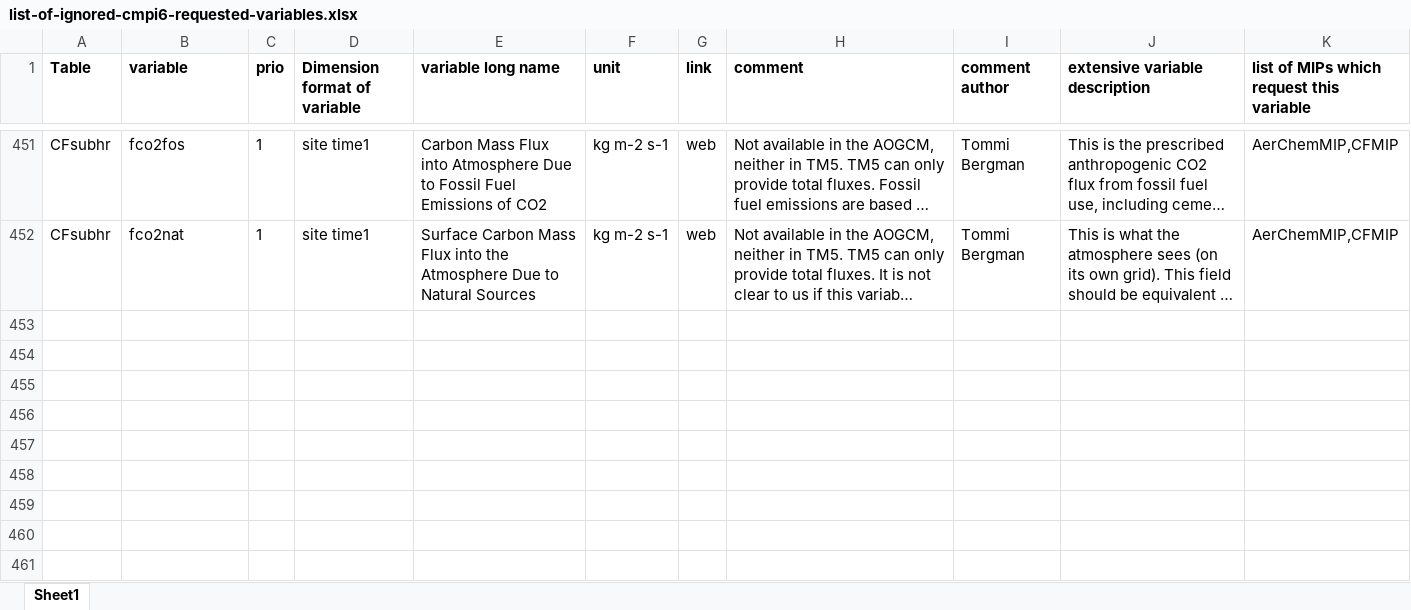
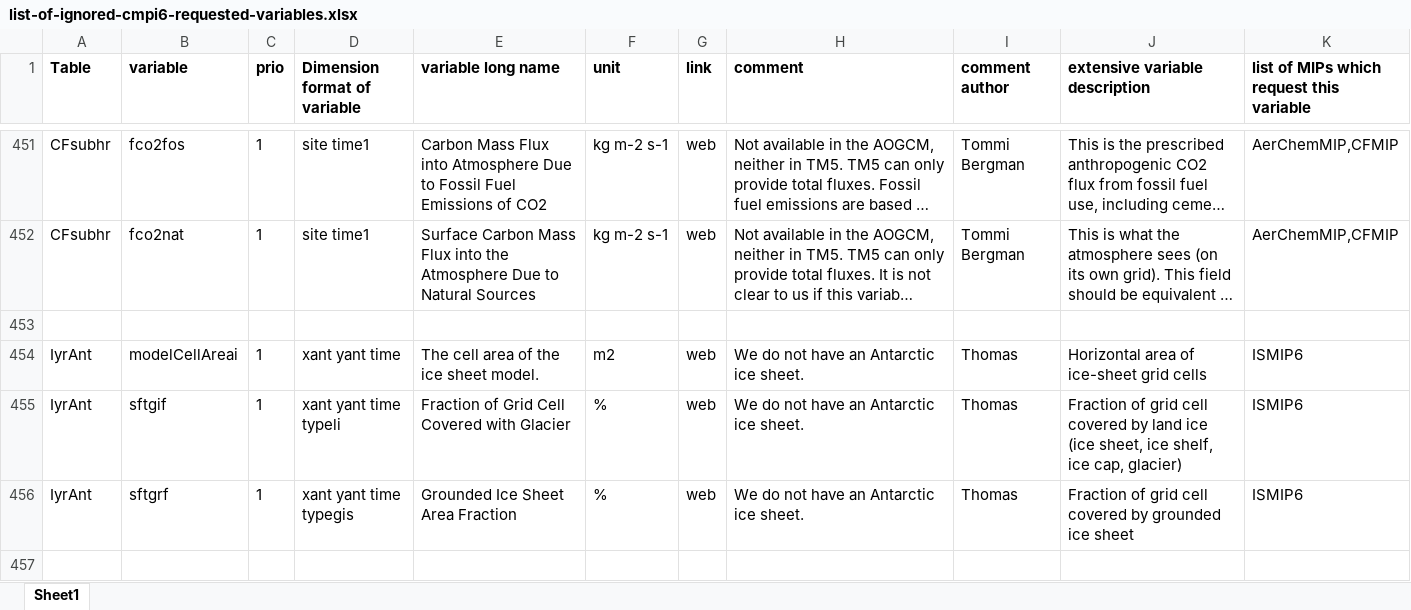
Before and after one commit to EC-Earth/ece2cmor3, an Excel workbook: ece2cmor3/resources/list-of-ignored-cmpi6-requested-variables.xlsx, sheet Sheet1, drawn as a sheet; only a part is shown, gaps mark what is left out; long unchanged cells end in …; values as stored, in another font and other column widths than the file's, no borders; the diff covers the shown part only; the diff names each change by its address in the sheet, - before the commit and + after, or states it on an @@ line.

Commit message:
Update basic ignored file for ISMIP6 and RFMIP (step 3) due to drq version 01.00.27.

```diff
--- a/ece2cmor3/resources/list-of-ignored-cmpi6-requested-variables.xlsx (sheet Sheet1)
+++ b/ece2cmor3/resources/list-of-ignored-cmpi6-requested-variables.xlsx (sheet Sheet1)
+row 453: (empty)
+row 454: IyrAnt | modelCellAreai | 1 | xant yant time | The cell area of the ice sheet model. | m2 | web | We do not have an Antarctic ice sheet. | Thomas | Horizontal area of ice-sheet grid cells | ISMIP6
+row 455: IyrAnt | sftgif | 1 | xant yant time typeli | Fraction of Grid Cell Covered with Glacier | % | web | We do not have an Antarctic ice sheet. | Thomas | Fraction of grid cell covered by land ice (ice sheet, ice shelf, ice cap, glacier) | ISMIP6
+row 456: IyrAnt | sftgrf | 1 | xant yant time typegis | Grounded Ice Sheet Area Fraction | % | web | We do not have an Antarctic ice sheet. | Thomas | Fraction of grid cell covered by grounded ice sheet | ISMIP6
+row 457: (empty)
```
Also changed, not shown: 4 added rows elsewhere in this sheet.
